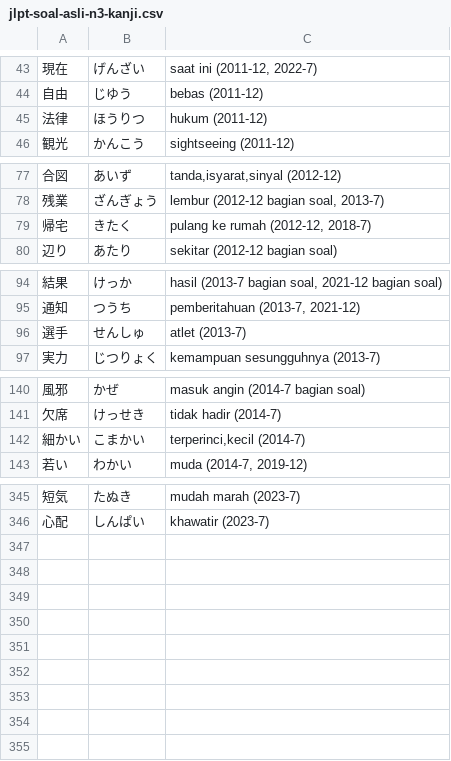
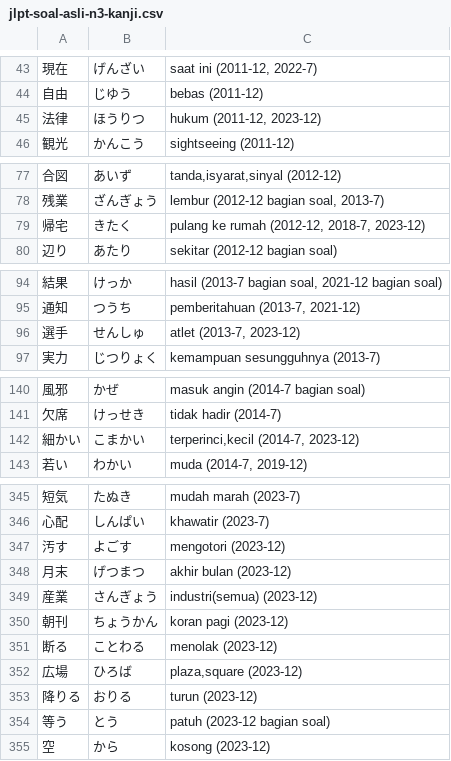
Before and after one commit to moemoe89/simple-quizify, a CSV file: jlpt-soal-asli-n3-kanji.csv, drawn as a sheet; only a part is shown, gaps mark what is left out; the diff covers the shown part only; the diff names each change by its address in the sheet, - before the commit and + after, or states it on an @@ line.

Commit message:
feat: add soal asli kanji n3 2023-12

```diff
--- a/jlpt-soal-asli-n3-kanji.csv
+++ b/jlpt-soal-asli-n3-kanji.csv
-C45: hukum (2011-12)
+C45: hukum (2011-12, 2023-12)
-C79: pulang ke rumah (2012-12, 2018-7)
+C79: pulang ke rumah (2012-12, 2018-7, 2023-12)
-C96: atlet (2013-7)
+C96: atlet (2013-7, 2023-12)
-C142: terperinci,kecil (2014-7)
+C142: terperinci,kecil (2014-7, 2023-12)
+row 347: 汚す | よごす | mengotori (2023-12)
+row 348: 月末 | げつまつ | akhir bulan (2023-12)
+row 349: 産業 | さんぎょう | industri(semua) (2023-12)
+row 350: 朝刊 | ちょうかん | koran pagi (2023-12)
+row 351: 断る | ことわる | menolak (2023-12)
+row 352: 広場 | ひろば | plaza,square (2023-12)
+row 353: 降りる | おりる | turun (2023-12)
+row 354: 等う | とう | patuh (2023-12 bagian soal)
+row 355: 空 | から | kosong (2023-12)
```
Also changed, not shown: 1 edited cell elsewhere in this file.
